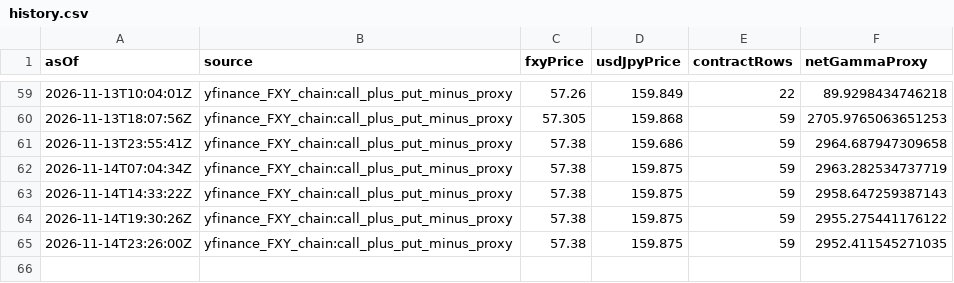
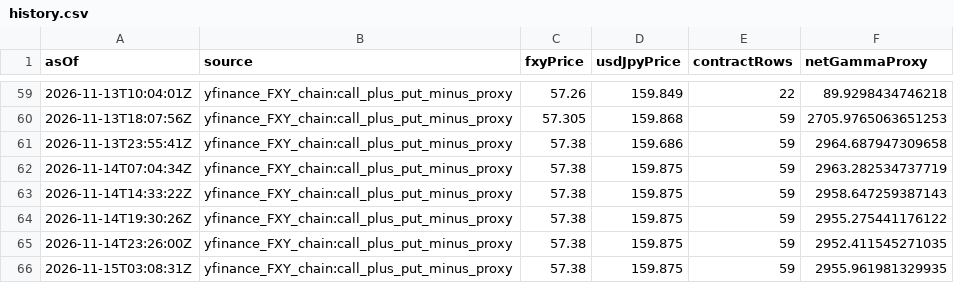
Before and after one commit to wcx0209/xauusd-regime-research-v3r, a CSV file: jpy-gamma-data/history.csv, drawn as a sheet; only a part is shown, gaps mark what is left out; the diff names each change by its address in the sheet, - before the commit and + after, or states it on an @@ line.

```diff
--- a/jpy-gamma-data/history.csv
+++ b/jpy-gamma-data/history.csv
+row 66: 2026-11-15T03:08:31Z | yfinance_FXY_chain:call_plus_put_minus_proxy | 57.38 | 159.875 | 59 | 2955.961981329935
```
Also changed, not shown: gamma-data/history.csv, 3 other files.
